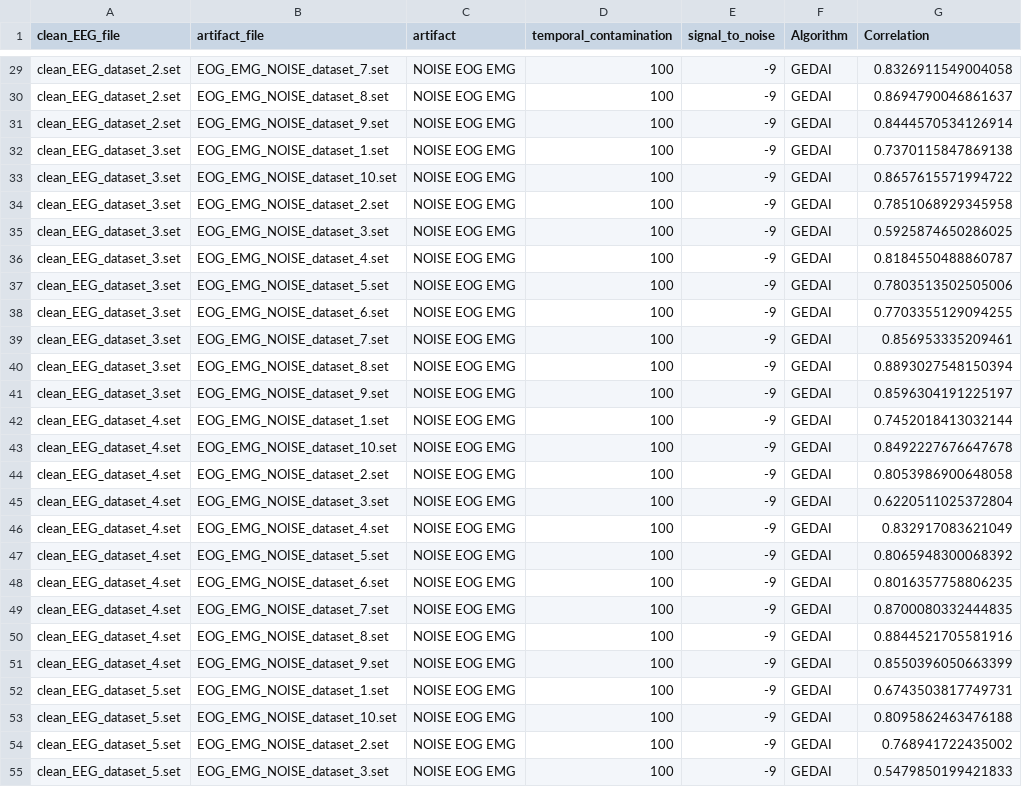
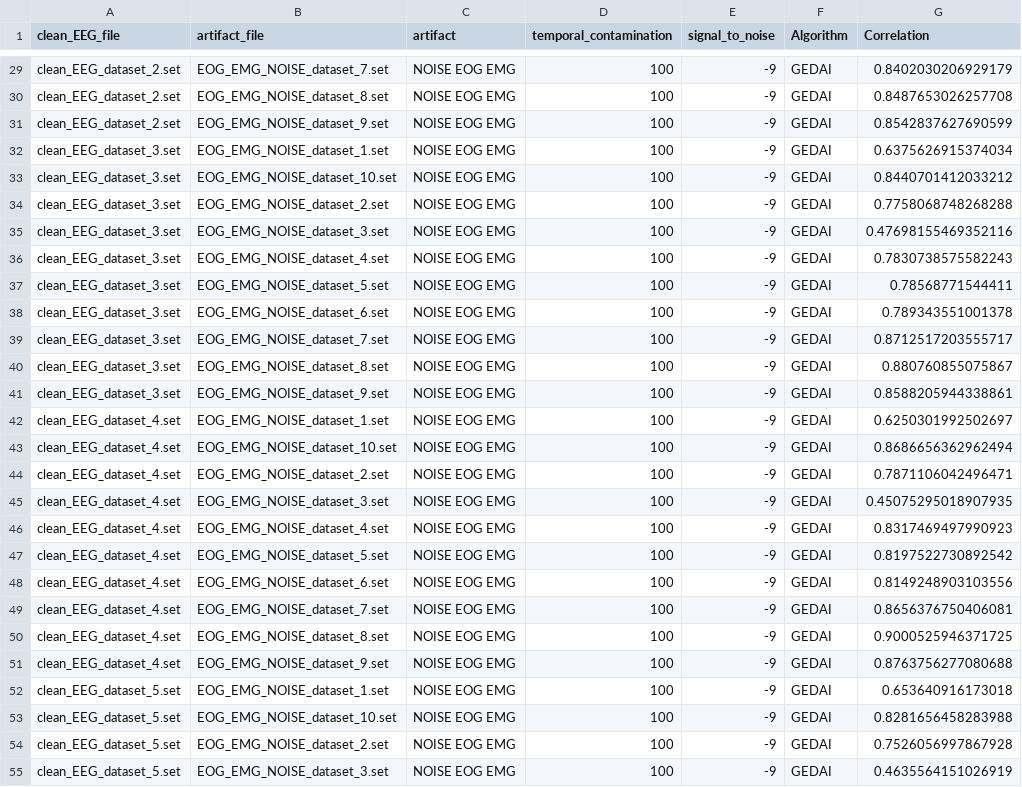
Before and after one commit to neurotuning/gedai, a CSV file: gedai_benchmark_correlation.csv, drawn as a sheet; only a part is shown, gaps mark what is left out; the diff covers the shown part only; the diff names each change by its address in the sheet, - before the commit and + after, or states it on an @@ line.

```diff
--- a/gedai_benchmark_correlation.csv
+++ b/gedai_benchmark_correlation.csv
-G29 (Correlation): 0.8326911549004058
+G29 (Correlation): 0.8402030206929179
-G30 (Correlation): 0.8694790046861637
+G30 (Correlation): 0.8487653026257708
-G31 (Correlation): 0.8444570534126914
+G31 (Correlation): 0.8542837627690599
-G32 (Correlation): 0.7370115847869138
+G32 (Correlation): 0.6375626915374034
-G33 (Correlation): 0.8657615571994722
+G33 (Correlation): 0.8440701412033212
-G34 (Correlation): 0.7851068929345958
+G34 (Correlation): 0.7758068748268288
-G35 (Correlation): 0.5925874650286025
+G35 (Correlation): 0.47698155469352116
-G36 (Correlation): 0.8184550488860787
+G36 (Correlation): 0.7830738575582243
-G37 (Correlation): 0.7803513502505006
+G37 (Correlation): 0.78568771544411
-G38 (Correlation): 0.7703355129094255
+G38 (Correlation): 0.789343551001378
-G39 (Correlation): 0.856953335209461
+G39 (Correlation): 0.8712517203555717
-G40 (Correlation): 0.8893027548150394
+G40 (Correlation): 0.880760855075867
-G41 (Correlation): 0.8596304191225197
+G41 (Correlation): 0.8588205944338861
-G42 (Correlation): 0.7452018413032144
+G42 (Correlation): 0.6250301992502697
-G43 (Correlation): 0.8492227676647678
+G43 (Correlation): 0.8686656362962494
-G44 (Correlation): 0.8053986900648058
+G44 (Correlation): 0.7871106042496471
-G45 (Correlation): 0.6220511025372804
+G45 (Correlation): 0.45075295018907935
-G46 (Correlation): 0.832917083621049
+G46 (Correlation): 0.8317469497990923
-G47 (Correlation): 0.8065948300068392
+G47 (Correlation): 0.8197522730892542
-G48 (Correlation): 0.8016357758806235
+G48 (Correlation): 0.8149248903103556
-G49 (Correlation): 0.8700080332444835
+G49 (Correlation): 0.8656376750406081
-G50 (Correlation): 0.8844521705581916
+G50 (Correlation): 0.9000525946371725
-G51 (Correlation): 0.8550396050663399
+G51 (Correlation): 0.8763756277080688
-G52 (Correlation): 0.6743503817749731
+G52 (Correlation): 0.653640916173018
-G53 (Correlation): 0.8095862463476188
+G53 (Correlation): 0.8281656458283988
-G54 (Correlation): 0.768941722435002
+G54 (Correlation): 0.7526056997867928
-G55 (Correlation): 0.5479850199421833
+G55 (Correlation): 0.4635564151026919
```
Also changed, not shown: 73 edited cells elsewhere in this file, gedai_benchmark_snr.csv, gedai_benchmark_time.csv, 4 other files.
